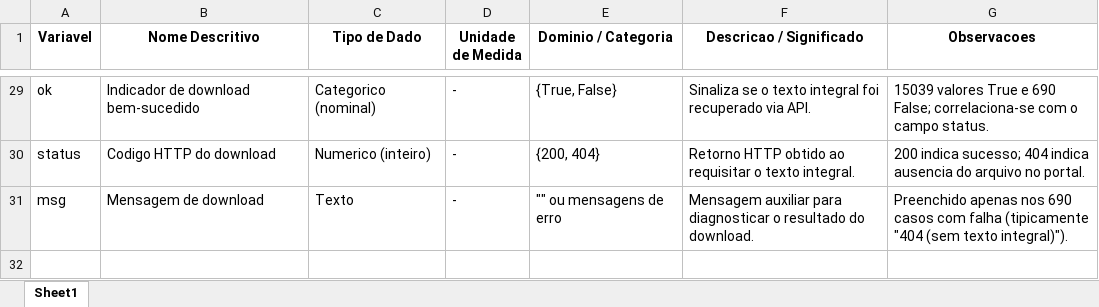
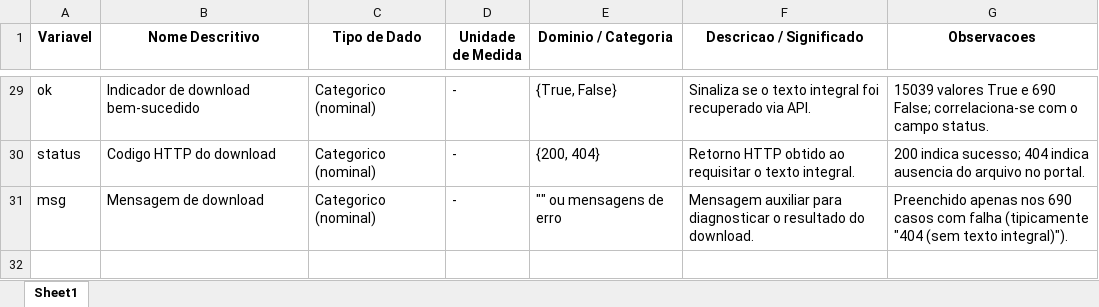
Before and after one commit to fabriciosantana/mcdia, an Excel workbook: 02-iml/assignments/fabricio_fernandes_santana_atividade_01.xlsx, sheet Sheet1, drawn as a sheet; only a part is shown, gaps mark what is left out; values as stored, in another font and other column widths than the file's, no borders; the diff covers the shown part only; the diff names each change by its address in the sheet, - before the commit and + after, or states it on an @@ line.

```diff
--- a/02-iml/assignments/fabricio_fernandes_santana_atividade_01.xlsx (sheet Sheet1)
+++ b/02-iml/assignments/fabricio_fernandes_santana_atividade_01.xlsx (sheet Sheet1)
-C30 (Tipo de Dado): Numerico (inteiro)
+C30 (Tipo de Dado): Categorico (nominal)
-C31 (Tipo de Dado): Texto
+C31 (Tipo de Dado): Categorico (nominal)
+row 32: (empty)
```
Also changed, not shown: 3 added rows and 18 edited cells elsewhere in this sheet, 1 other file.
